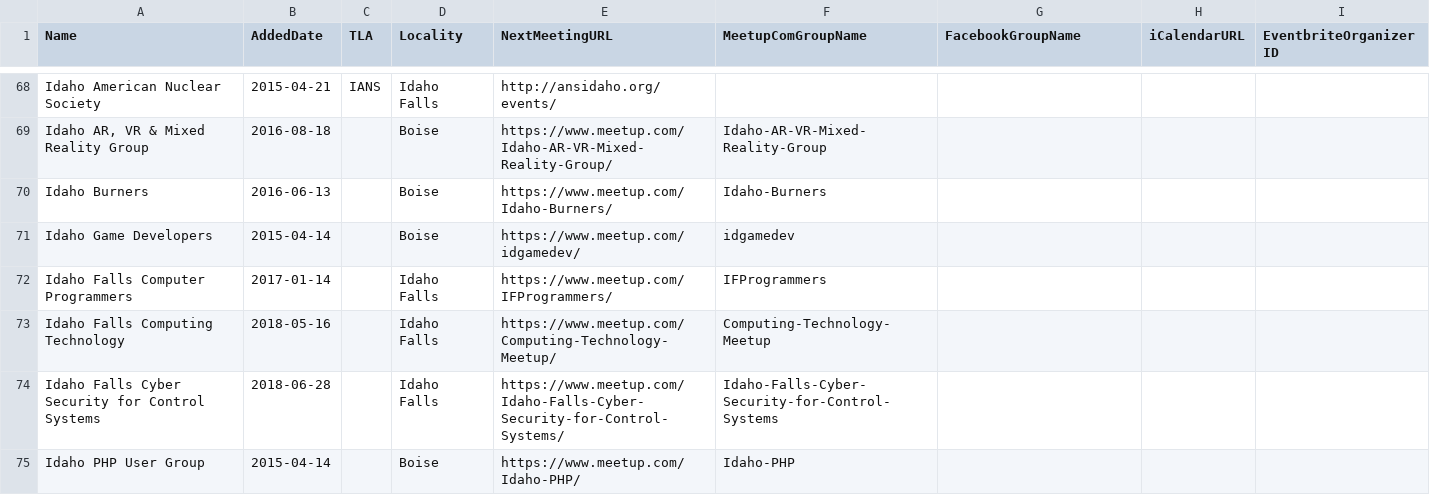
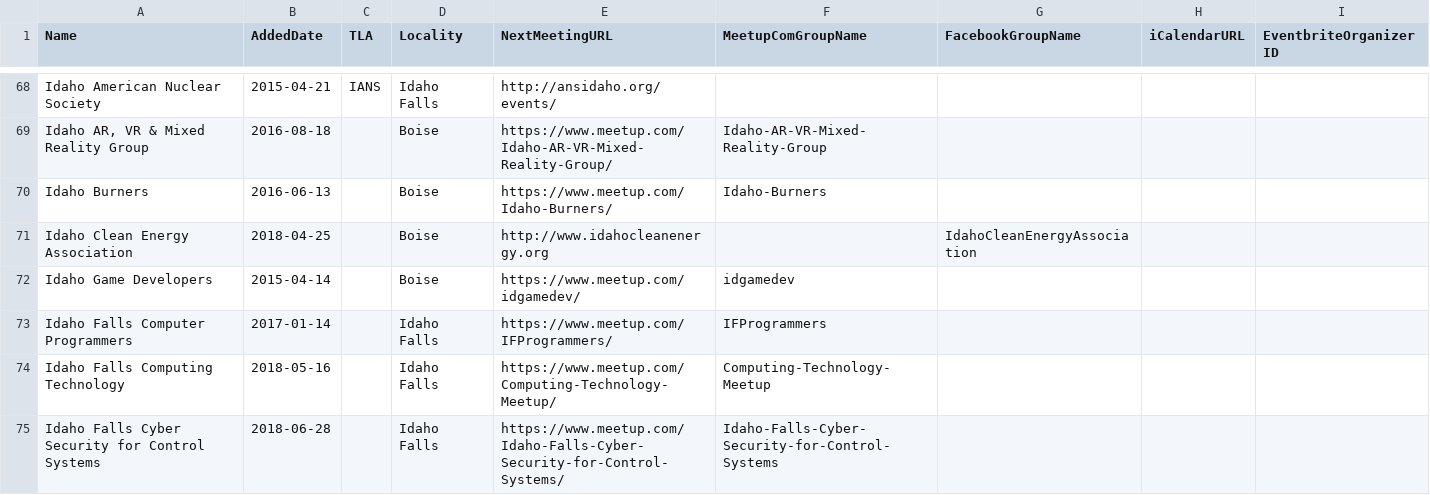
Before and after one commit to rationalagents/gemstateio-groups, a CSV file: groups.csv, drawn as a sheet; only a part is shown, gaps mark what is left out; the shorter side is filled out with more unchanged rows.

Commit message:
Add Idaho Clean Energy Association

```diff
--- a/groups.csv
+++ b/groups.csv
@@ -70,2 +70,3 @@ Idaho American Nuclear Society,2015-04-21,IANS,Idaho Falls,http://ansidaho.org/e
 Idaho Burners,2016-06-13,,Boise,https://www.meetup.com/Idaho-Burners/,Idaho-Burners,,,
+Idaho Clean Energy Association,2018-04-25,,Boise,http://www.idahocleanenergy.org,,IdahoCleanEnergyAssociation,,
 Idaho Game Developers,2015-04-14,,Boise,https://www.meetup.com/idgamedev/,idgamedev,,,
```
